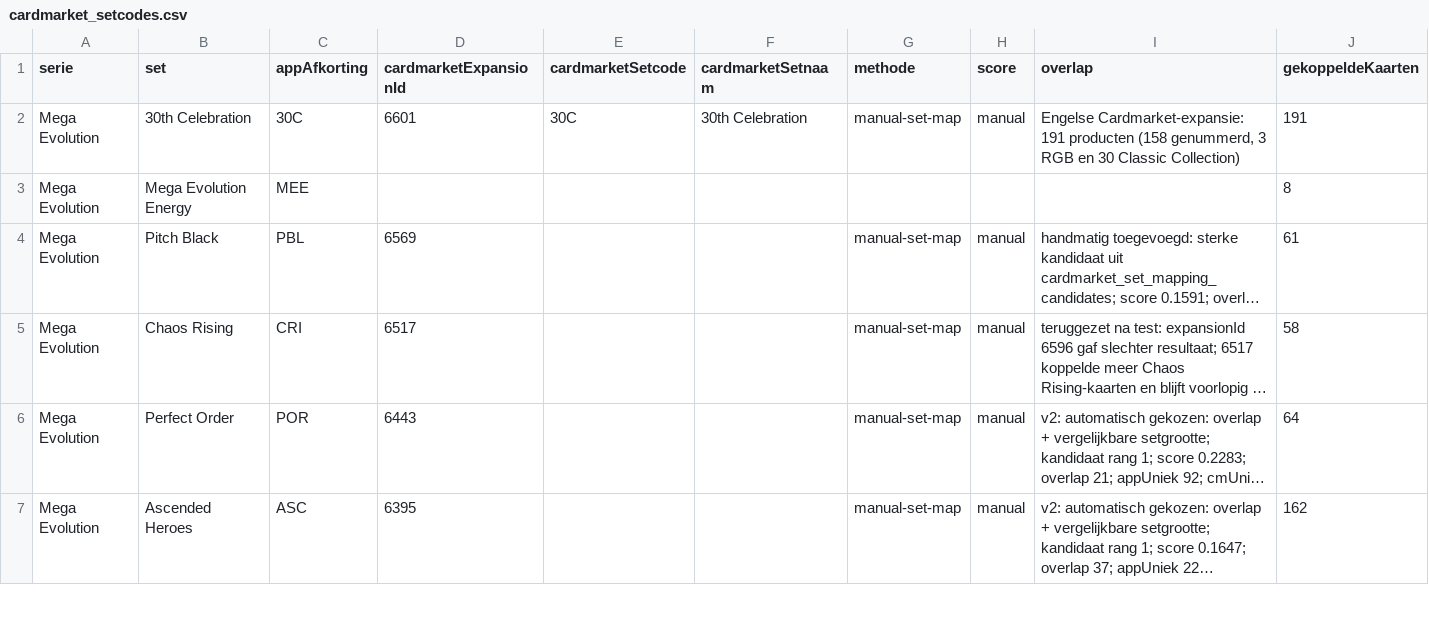
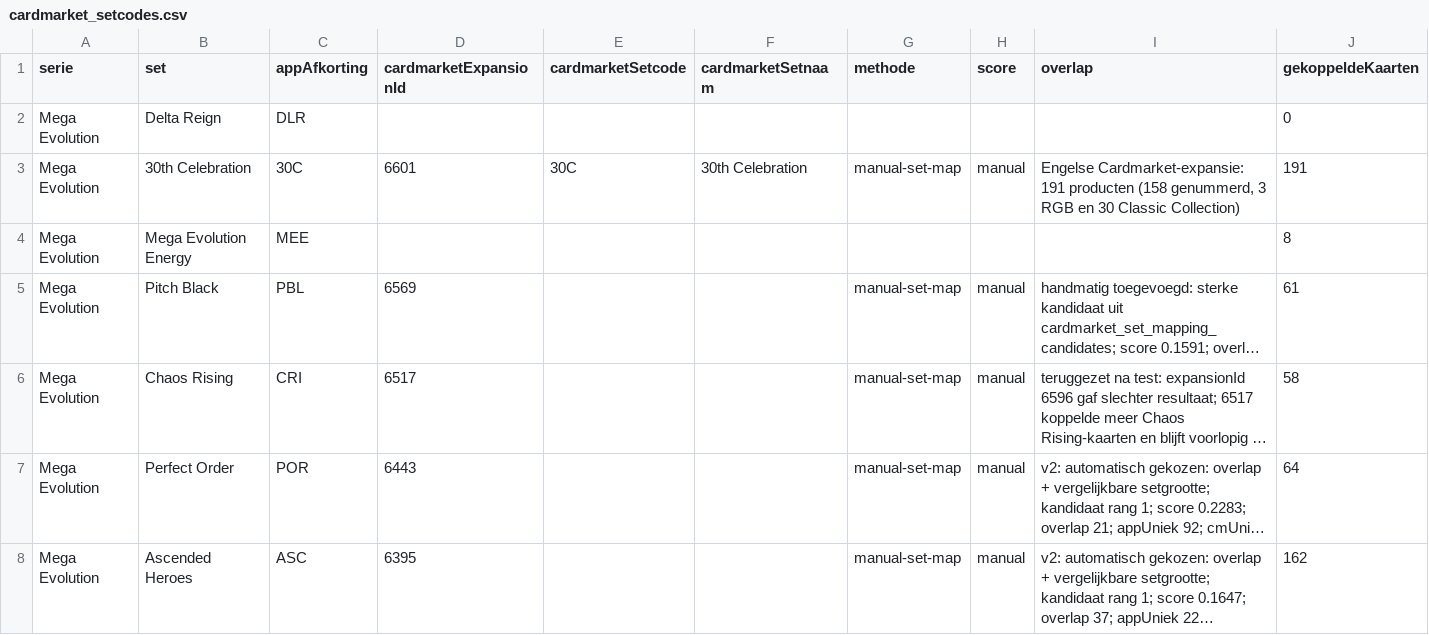
Before and after one commit to Tillie007/Pokemon-tcg-checklist, a CSV file: cardmarket_setcodes.csv, drawn as a sheet; only a part is shown; long unchanged cells end in ….

```diff
--- a/cardmarket_setcodes.csv
+++ b/cardmarket_setcodes.csv
@@ -1,2 +1,3 @@
 serie;set;appAfkorting;cardmarketExpansionId;cardmarketSetcode;cardmarketSetnaam;methode;score;overlap;gekoppeldeKaarten
+Mega Evolution;Delta Reign;DLR;;;;;;;0
 Mega Evolution;30th Celebration;30C;6601;30C;30th Celebration;manual-set-map;manual;Engelse Cardmarket-expansie: 191 producten (158 genummerd, 3 RGB en 30 Classic Collection);191
```
Also changed, not shown: cardmarket_set_mapping_candidates.csv, cardmarket_unmatched_by_set.csv, 10 other files.
